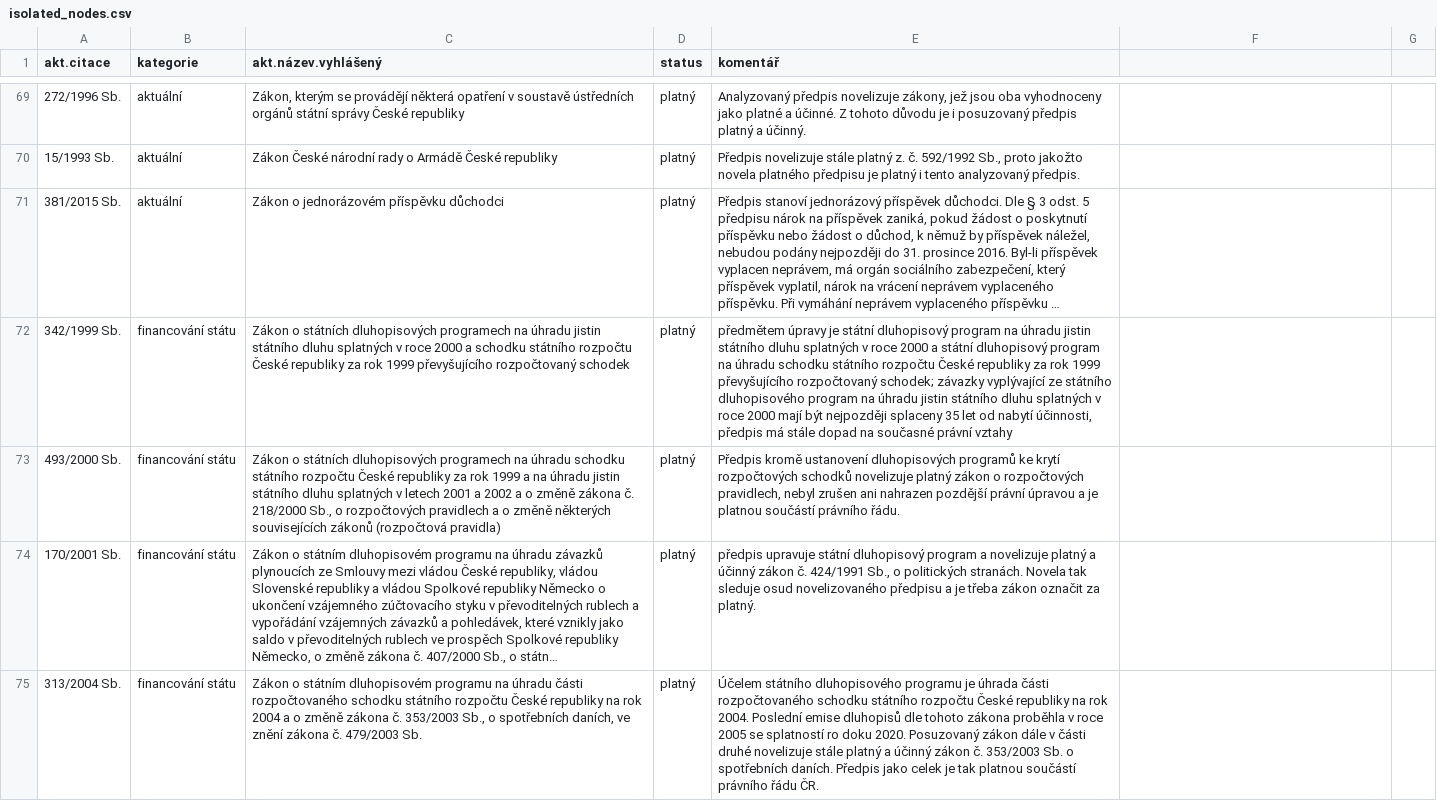
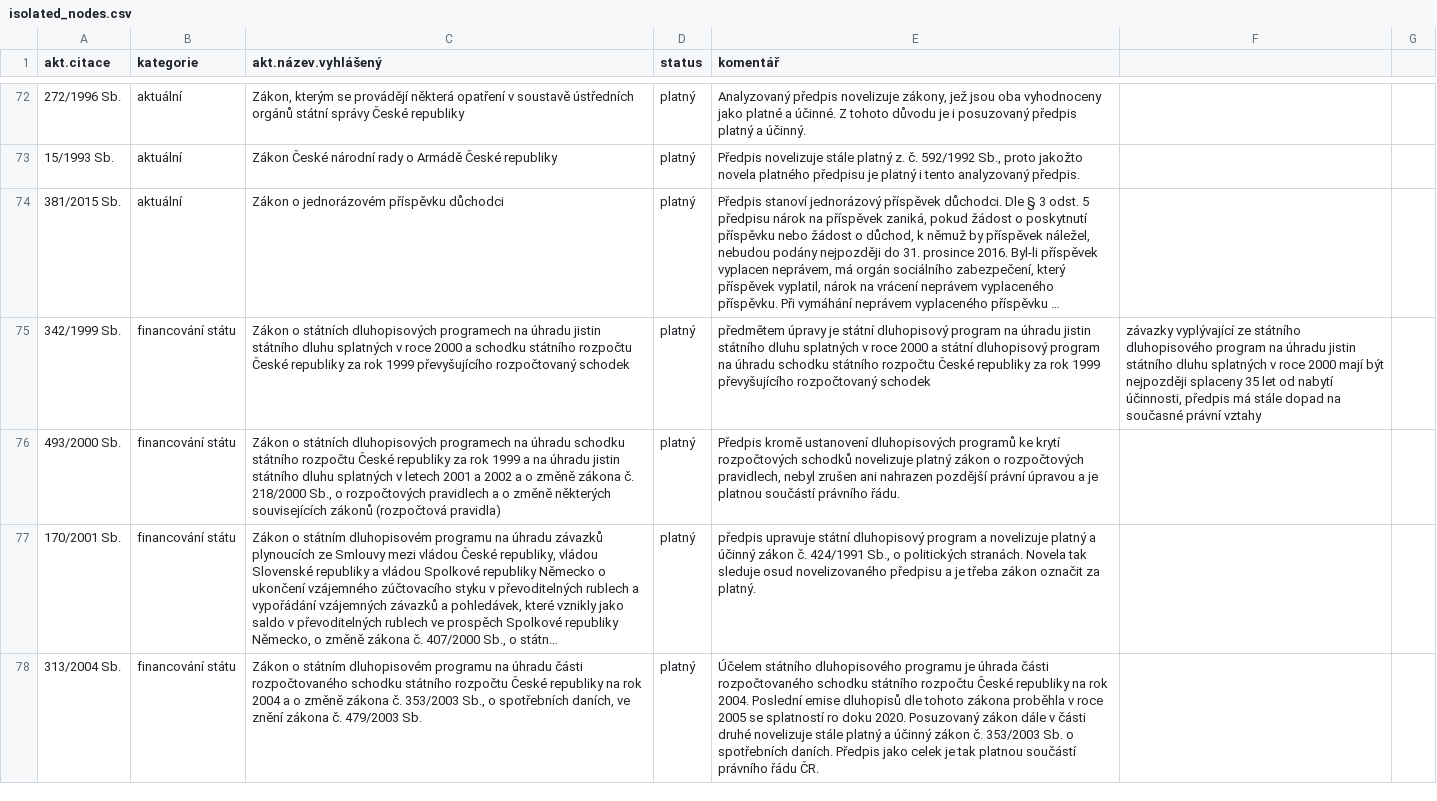
Before and after one commit to arkady-alexandrov/czech-primal-law-references, a CSV file: isolated_nodes.csv, drawn as a sheet; only a part is shown, gaps mark what is left out; long unchanged cells end in …; addresses are those after the commit; the diff covers the shown part only; the diff names each change by its address in the sheet, - before the commit and + after, or states it on an @@ line.

```diff
--- a/isolated_nodes.csv
+++ b/isolated_nodes.csv
-E75 (komentář): …převyšujícího rozpočtovaný schodek; závazky vyplývající ze státního dluhopisového program na úhradu jistin státního dluhu splatných v roce 2000 mají být nejpozději splaceny 35 let od nabytí účinnosti, předpis má stále dopad na současné právní vztahy
+E75 (komentář): …převyšujícího rozpočtovaný schodek
-F75: (empty)
+F75: závazky vyplývající ze státního dluhopisového program na úhradu jistin státního dluhu splatných v roce 2000 mají být nejpozději splaceny 35 let od nabytí účinnosti, předpis má stále dopad na současné právní vztahy
```
Also changed, not shown: 5 added rows and 34 edited cells elsewhere in this file.
